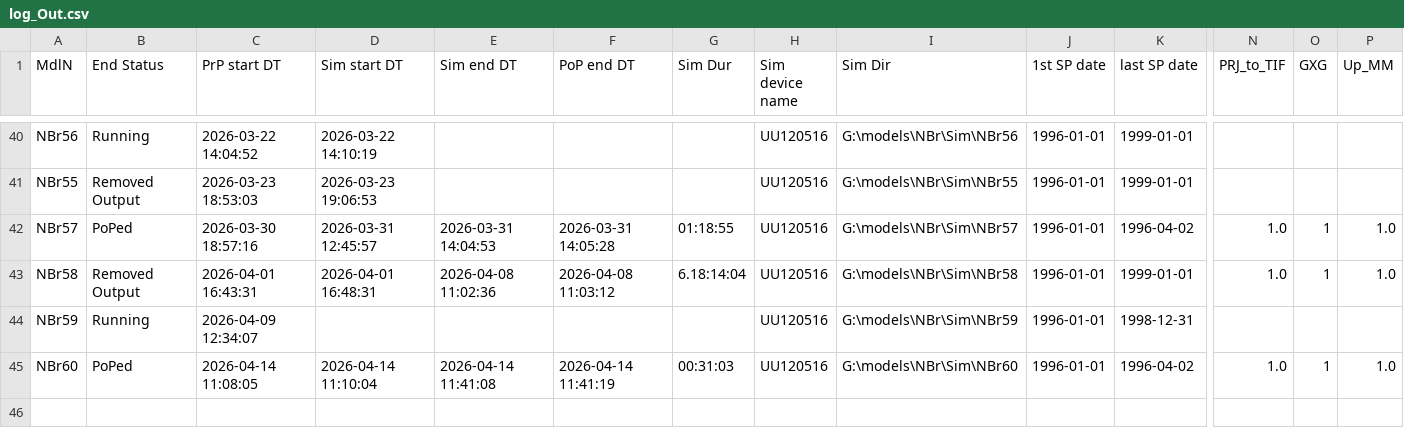
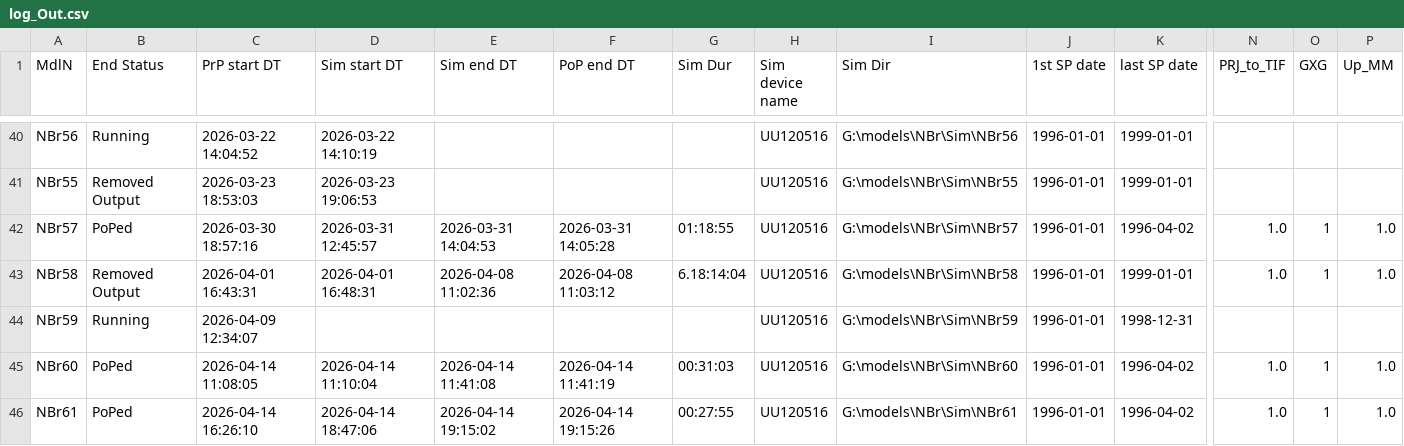
Before and after one commit to Ydrolog/WS_Mdl, a CSV file: Mng/log_Out.csv, drawn as a sheet; only a part is shown, gaps mark what is left out; rows hold the shown columns only; the diff names each change by its address in the sheet, - before the commit and + after, or states it on an @@ line.

```diff
--- a/Mng/log_Out.csv
+++ b/Mng/log_Out.csv
+row 46: NBr61 | PoPed | 2026-04-14 16:26:10 | 2026-04-14 18:47:06 | 2026-04-14 19:15:02 | 2026-04-14 19:15:26 | 00:27:55 | UU120516 | G:\models\NBr\Sim\NBr61 | 1996-01-01 | 1996-04-02 | 1.0 | 1 | 1.0
```
Also changed, not shown: Mng/log_Cfg.csv, 8 other files.
